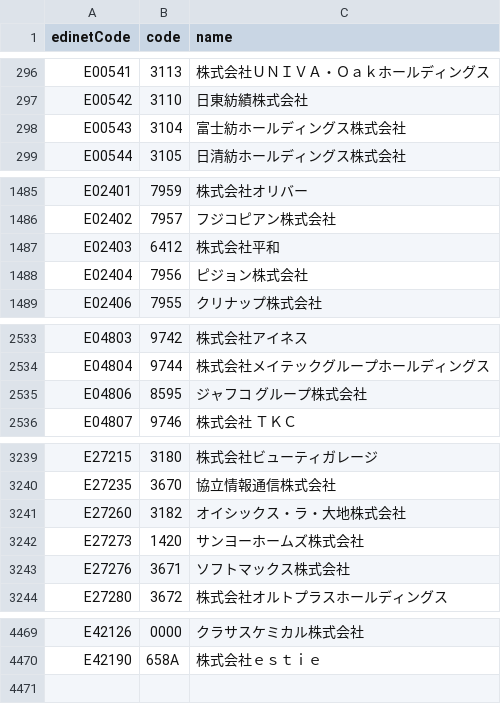
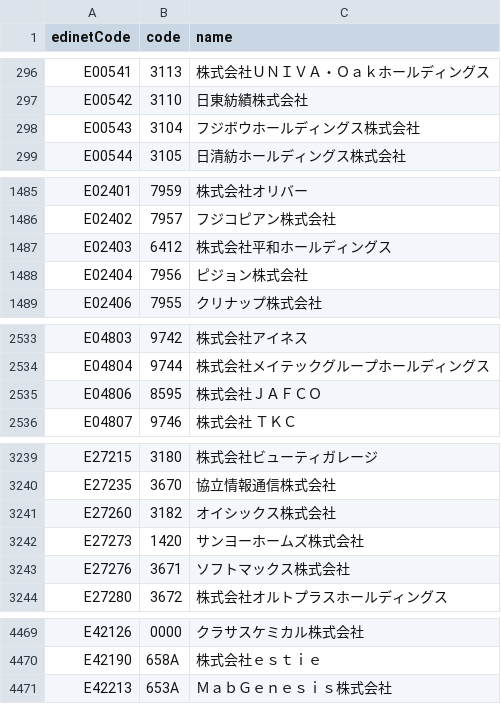
Before and after one commit to harashin96/BAKUHANE_KABU, a CSV file: data/edinet/edinet_codes.csv, drawn as a sheet; only a part is shown, gaps mark what is left out.

```diff
--- a/data/edinet/edinet_codes.csv
+++ b/data/edinet/edinet_codes.csv
@@ -297,3 +297,3 @@ E00541,3113,株式会社ＵＮＩＶＡ・Ｏａｋホールディングス
 E00542,3110,日東紡績株式会社
-E00543,3104,富士紡ホールディングス株式会社
+E00543,3104,フジボウホールディングス株式会社
 E00544,3105,日清紡ホールディングス株式会社
@@ -1486,3 +1486,3 @@ E02401,7959,株式会社オリバー
 E02402,7957,フジコピアン株式会社
-E02403,6412,株式会社平和
+E02403,6412,株式会社平和ホールディングス
 E02404,7956,ピジョン株式会社
@@ -2534,3 +2534,3 @@ E04803,9742,株式会社アイネス
 E04804,9744,株式会社メイテックグループホールディングス
-E04806,8595,ジャフコ　グループ株式会社
+E04806,8595,株式会社ＪＡＦＣＯ
 E04807,9746,株式会社　ＴＫＣ
@@ -3240,3 +3240,3 @@ E27215,3180,株式会社ビューティガレージ
 E27235,3670,協立情報通信株式会社
-E27260,3182,オイシックス・ラ・大地株式会社
+E27260,3182,オイシックス株式会社
 E27273,1420,サンヨーホームズ株式会社
@@ -4470 +4470,2 @@ E42126,0000,クラサスケミカル株式会社
 E42190,658A,株式会社ｅｓｔｉｅ
+E42213,653A,ＭａｂＧｅｎｅｓｉｓ株式会社
```
Also changed, not shown: data/edinet/tob.csv, data/splits.csv, 11 other files.
